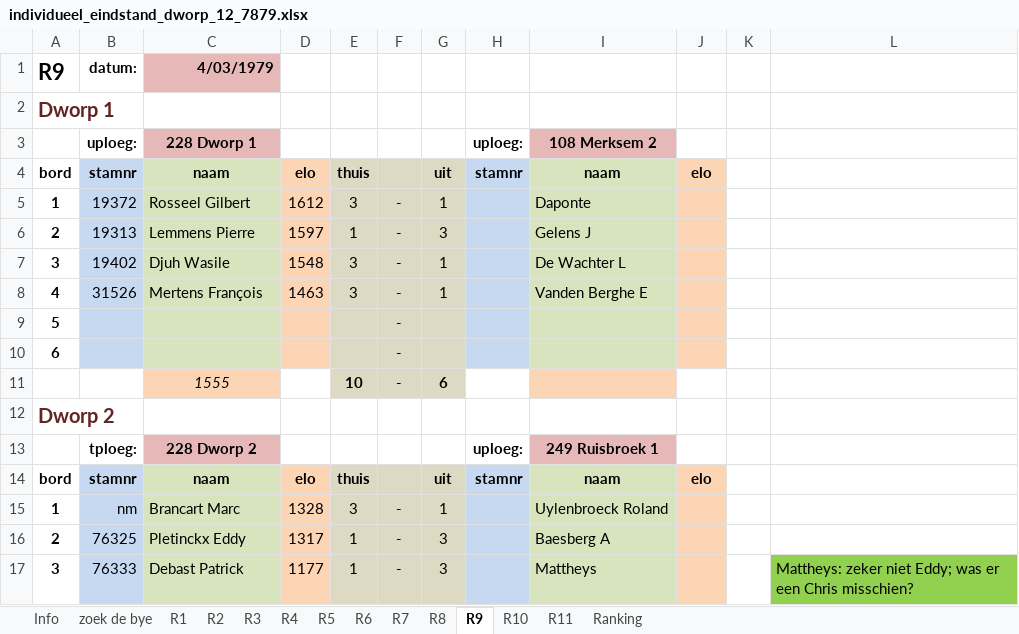
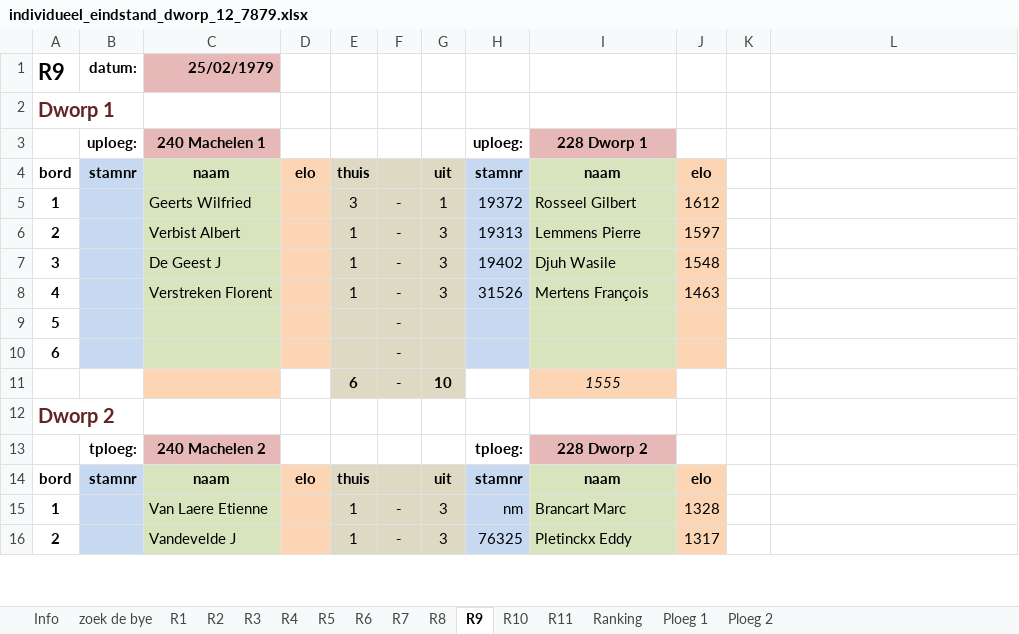
Before and after one commit to erpi/skdworp, an Excel workbook: _data/ni/ni7879/individueel_eindstand_dworp_12_7879.xlsx, sheet R9, drawn as a sheet; only a part is shown; values as stored, in another font and other column widths than the file's, no borders; removed rows and columns are numbered as before the commit, all else as after; the diff covers the shown part only; the diff names each change by its address in the sheet, - before the commit and + after, or states it on an @@ line.

```diff
--- a/_data/ni/ni7879/individueel_eindstand_dworp_12_7879.xlsx (sheet R9)
+++ b/_data/ni/ni7879/individueel_eindstand_dworp_12_7879.xlsx (sheet R9)
+sheet tab: Ploeg 1
+sheet tab: Ploeg 2
-C1: 4/03/1979
+C1: 25/02/1979
-C3: 228 Dworp 1
+C3: 240 Machelen 1
-I3: 108 Merksem 2
+I3: 228 Dworp 1
-B5: 19372
+B5: (empty)
-C5: Rosseel Gilbert
+C5: Geerts Wilfried
-D5: 1612
+D5: (empty)
-H5: (empty)
+H5: 19372
-I5: Daponte
+I5: Rosseel Gilbert
-J5: (empty)
+J5: 1612
-B6: 19313
+B6: (empty)
-C6: Lemmens Pierre
+C6: Verbist Albert
-D6: 1597
+D6: (empty)
-H6: (empty)
+H6: 19313
-I6: Gelens J
+I6: Lemmens Pierre
-J6: (empty)
+J6: 1597
-row 7: 3 | 19402 | Djuh Wasile | 1548 | 3 | - | 1 |  | De Wachter L
-row 8: 4 | 31526 | Mertens François | 1463 | 3 | - | 1 |  | Vanden Berghe E
+row 7: 3 |  | De Geest J |  | 1 | - | 3 | 19402 | Djuh Wasile | 1548
+row 8: 4 |  | Verstreken Florent |  | 1 | - | 3 | 31526 | Mertens François | 1463
-row 11:  |  | 1555 |  | 10 | - | 6
+row 11:  |  |  |  | 6 | - | 10 |  | 1555
-row 13:  | tploeg: | 228 Dworp 2 |  |  |  |  | uploeg: | 249 Ruisbroek 1
+row 13:  | tploeg: | 240 Machelen 2 |  |  |  |  | tploeg: | 228 Dworp 2
-row 15: 1 | nm | Brancart Marc | 1328 | 3 | - | 1 |  | Uylenbroeck Roland
+row 15: 1 |  | Van Laere Etienne |  | 1 | - | 3 | nm | Brancart Marc | 1328
-B16: 76325
+B16: (empty)
-C16: Pletinckx Eddy
+C16: Vandevelde J
-D16: 1317
+D16: (empty)
-H16: (empty)
+H16: 76325
-I16: Baesberg A
+I16: Pletinckx Eddy
-J16: (empty)
+J16: 1317
-row 17: 3 | 76333 | Debast Patrick | 1177 | 1 | - | 3 |  | Mattheys |  |  | Mattheys: zeker niet Eddy; was er een Chris misschien?
```
Also changed, not shown: 3 added rows and 2 removed rows elsewhere in this sheet, sheet Info, sheet R8, sheet R7, sheet R6, sheet Ranking, sheet R11, 4 more sheets, 1 other file.
